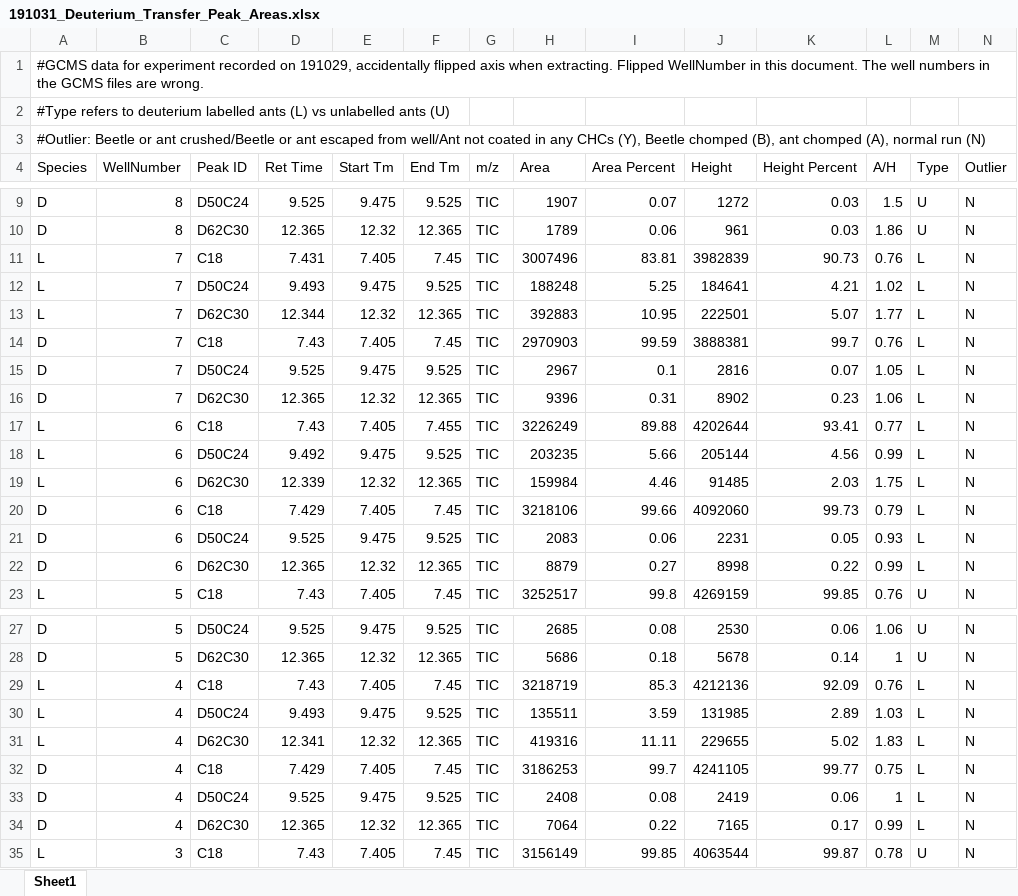
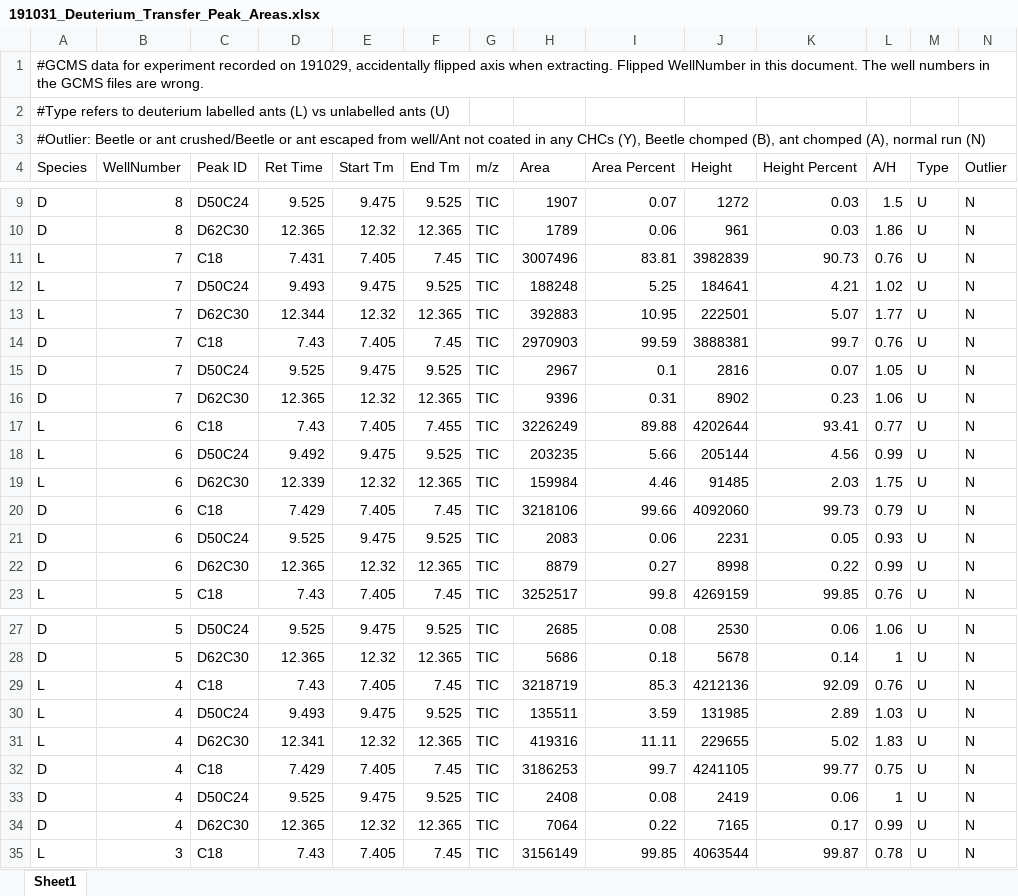
Before and after one commit to Tomnaragon/DCHC_transfer_Experiment, an Excel workbook: 191031_Deuterium_Transfer_Peak_Areas.xlsx, sheet Sheet1, drawn as a sheet; only a part is shown, gaps mark what is left out; values as stored, in another font and other column widths than the file's, no borders; the diff covers the shown part only; the diff names each change by its address in the sheet, - before the commit and + after, or states it on an @@ line.

```diff
--- a/191031_Deuterium_Transfer_Peak_Areas.xlsx (sheet Sheet1)
+++ b/191031_Deuterium_Transfer_Peak_Areas.xlsx (sheet Sheet1)
-M11:M22 (Type): L
+M11:M22 (Type): U
-M29:M34 (Type): L
+M29:M34 (Type): U
```
Also changed, not shown: 6 edited cells elsewhere in this sheet, 191007_Deuterium_Transfer_Peak_Areas.xlsx, 191010_Deuterium_Transfer_Peak_Areas.xlsx, 11 other files.
